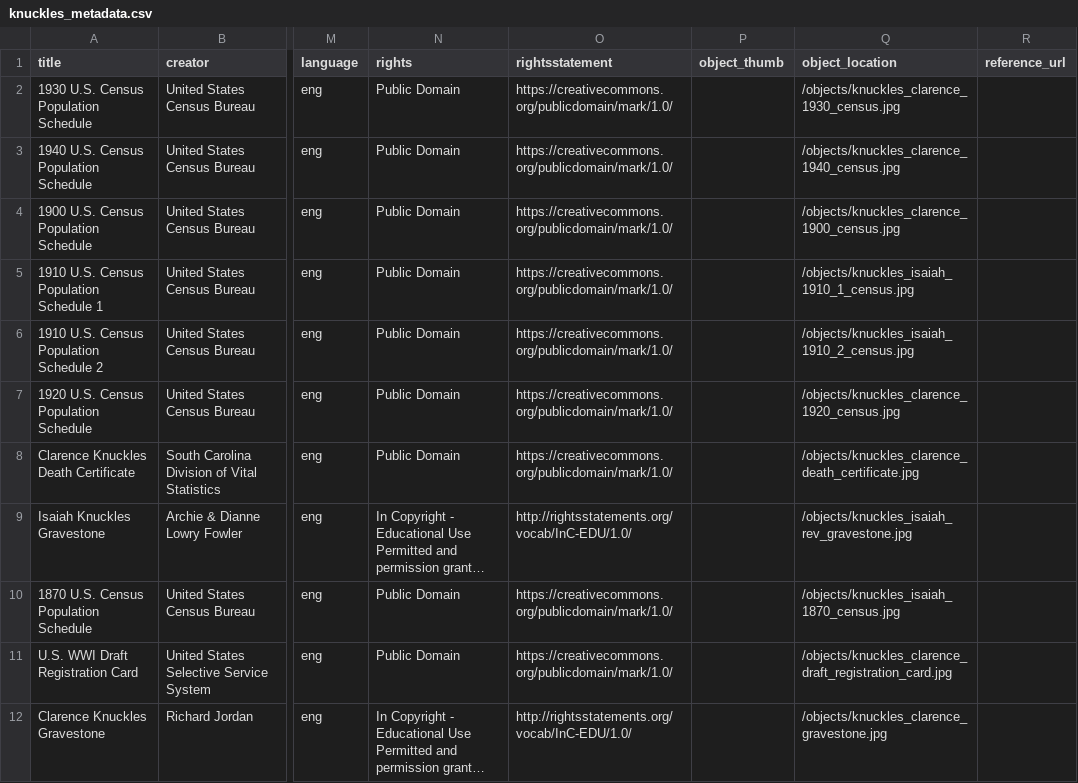
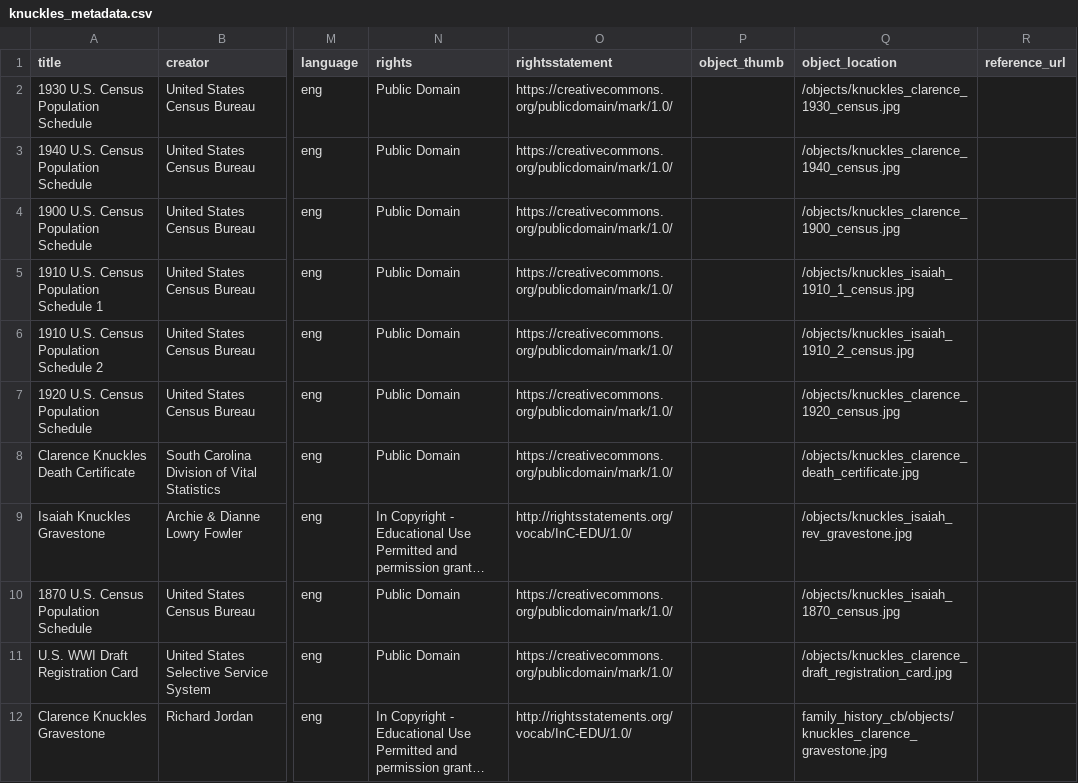
Before and after one commit to zigavivei/family_history_cb, a CSV file: _data/knuckles_metadata.csv, drawn as a sheet; only a part is shown, gaps mark what is left out; long unchanged cells end in …; the diff names each change by its address in the sheet, - before the commit and + after, or states it on an @@ line.

```diff
--- a/_data/knuckles_metadata.csv
+++ b/_data/knuckles_metadata.csv
-Q12 (object_location): /objects/knuckles_clarence_gravestone.jpg
+Q12 (object_location): family_history_cb/objects/knuckles_clarence_gravestone.jpg
```
Also changed, not shown: 1 other file.
